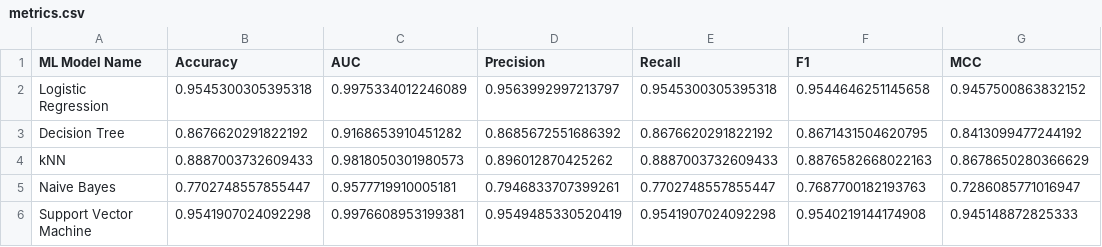
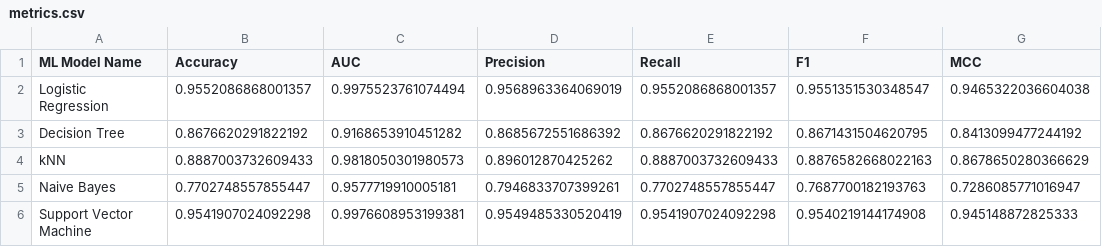
Before and after one commit to Barath2803/har-activity-classifier, a CSV file: model/metrics.csv, drawn as a sheet.

```diff
--- a/model/metrics.csv
+++ b/model/metrics.csv
@@ -1,3 +1,3 @@
 ML Model Name,Accuracy,AUC,Precision,Recall,F1,MCC
-Logistic Regression,0.9545300305395318,0.9975334012246089,0.9563992997213797,0.9545300305395318,0.9544646251145658,0.9457500863832152
+Logistic Regression,0.9552086868001357,0.9975523761074494,0.9568963364069019,0.9552086868001357,0.9551351530348547,0.9465322036604038
 Decision Tree,0.8676620291822192,0.9168653910451282,0.8685672551686392,0.8676620291822192,0.8671431504620795,0.8413099477244192
```
Also changed, not shown: 7 other files.
